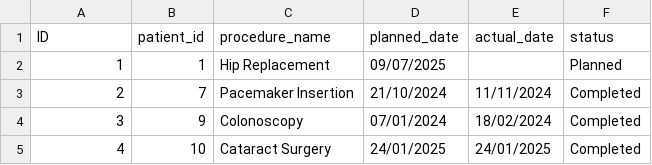
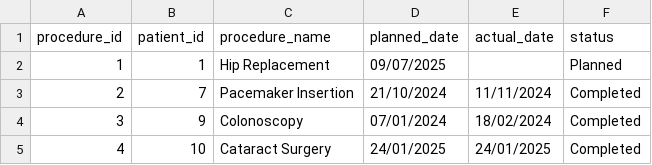
Before and after one commit to ray-dataworks1/nhs-waitlist-pipeline, a CSV file: seeds/procedures.csv, drawn as a sheet; only a part is shown.

```diff
--- a/seeds/procedures.csv
+++ b/seeds/procedures.csv
@@ -1,2 +1,2 @@
-ID,patient_id,procedure_name,planned_date,actual_date,status
+procedure_id,patient_id,procedure_name,planned_date,actual_date,status
 1,1,Hip Replacement,09/07/2025,,Planned
```
Also changed, not shown: seeds/conditions.csv, 3 other files.
